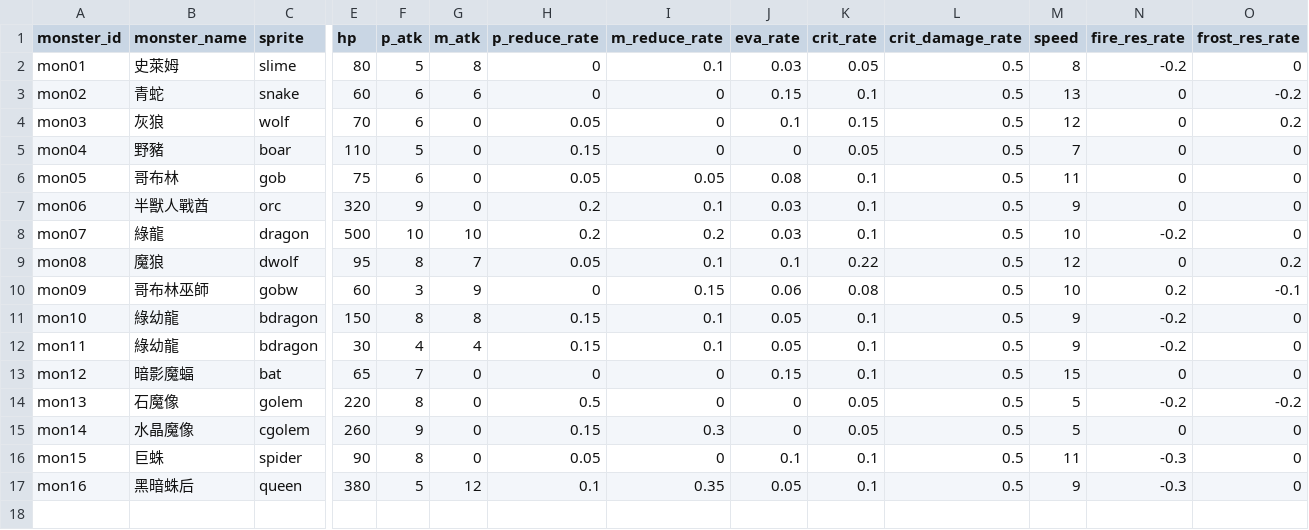
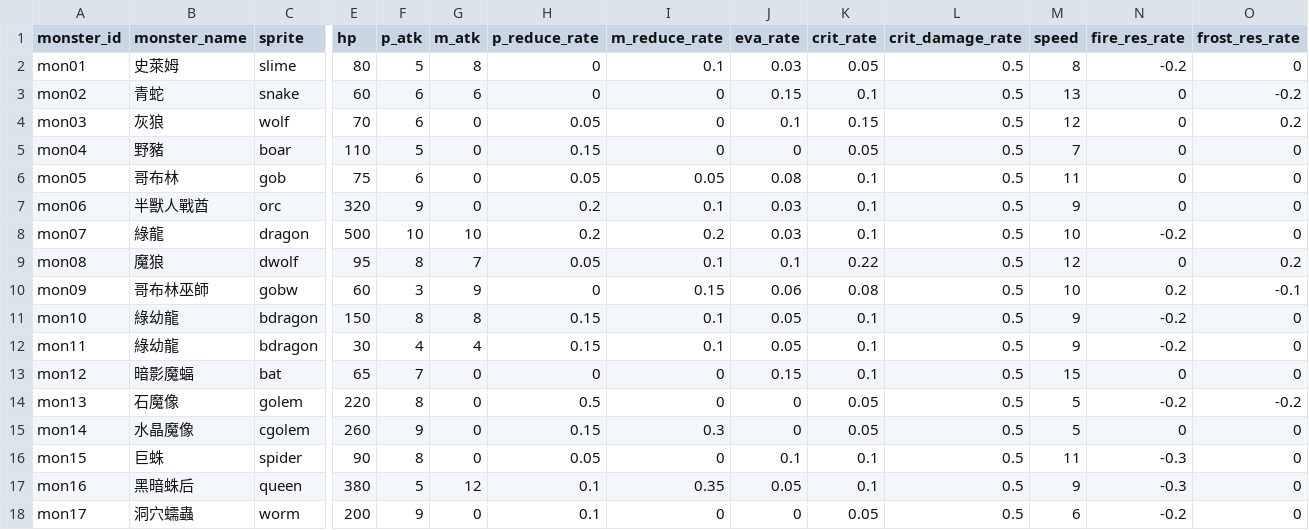
Before and after one commit to minruuwu/bigadventure, a CSV file: assets/data/monster_info.csv, drawn as a sheet; only a part is shown, gaps mark what is left out; rows hold the shown columns only; the diff names each change by its address in the sheet, - before the commit and + after, or states it on an @@ line.

```diff
--- a/assets/data/monster_info.csv
+++ b/assets/data/monster_info.csv
+row 18: mon17 | 洞穴蠕蟲 | worm | 200 | 9 | 0 | 0.1 | 0 | 0 | 0.05 | 0.5 | 6 | -0.2 | 0
```
Also changed, not shown: assets/data/skill_effect.csv, assets/data/skill_info.csv, 5 other files.
